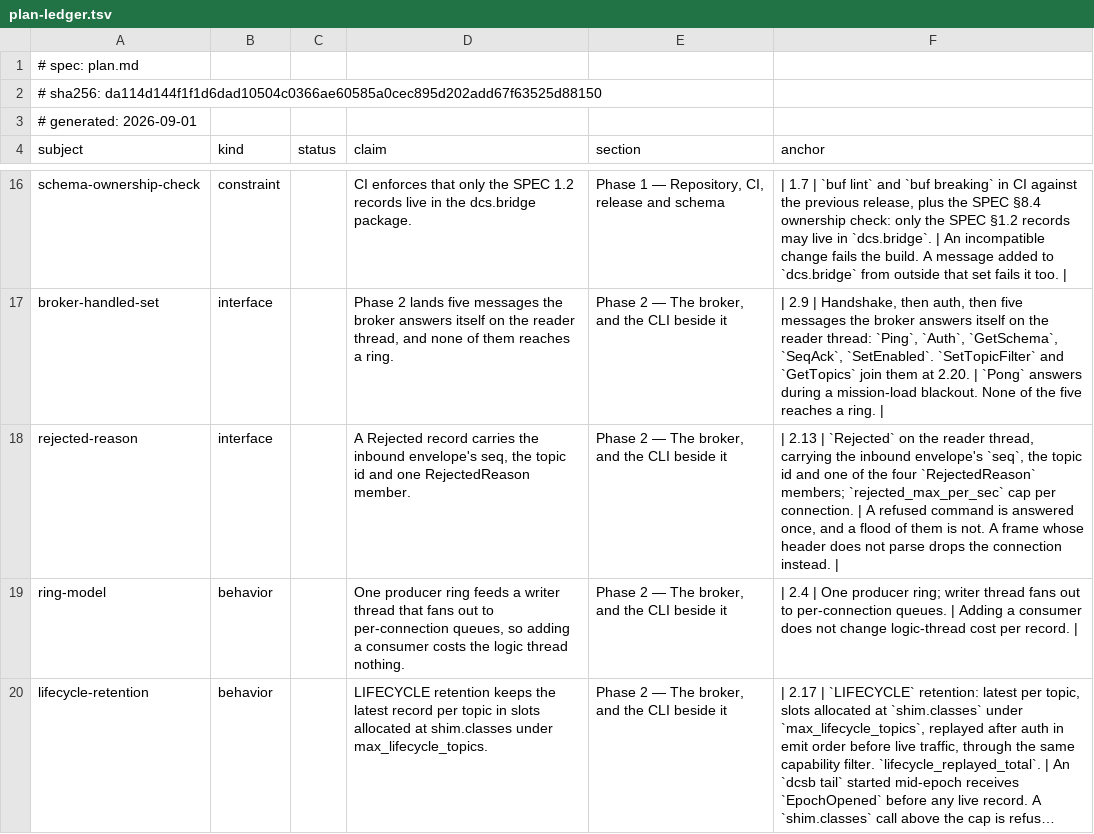
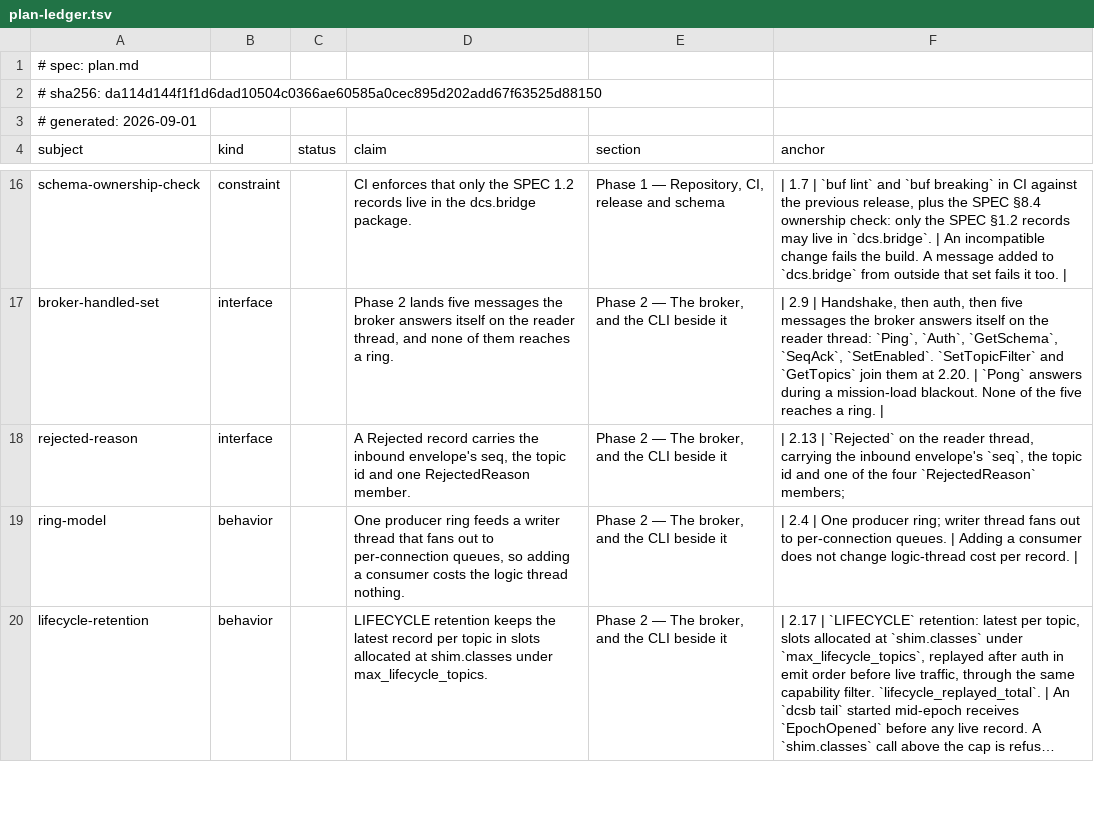
Before and after one commit to tritiumgg/dcs-bridge, a TSV file: docs/plan/plan-ledger.tsv, drawn as a sheet; only a part is shown, gaps mark what is left out; long unchanged cells end in ….

```diff
--- a/docs/plan/plan-ledger.tsv
+++ b/docs/plan/plan-ledger.tsv
@@ -17,3 +17,3 @@ schema-ownership-check	constraint		CI enforces that only the SPEC 1.2 records li
 broker-handled-set	interface		Phase 2 lands five messages the broker answers itself on the reader thread, and none of them reaches a ring.	Phase 2 — The broker, and the CLI beside it	| 2.9 | Handshake, then auth, then five messages the broker answers itself on the reader thread: `Ping`, `Auth`, `GetSchema`, `SeqAck`, `SetEnabled`. `SetTopicFilter` and `GetTopics` join them at 2.20. | `Pong` answers during a mission-load blackout. None of the five reaches a ring. |
-rejected-reason	interface		A Rejected record carries the inbound envelope's seq, the topic id and one RejectedReason member.	Phase 2 — The broker, and the CLI beside it	| 2.13 | `Rejected` on the reader thread, carrying the inbound envelope's `seq`, the topic id and one of the four `RejectedReason` members; `rejected_max_per_sec` cap per connection. | A refused command is answered once, and a flood of them is not. A frame whose header does not parse drops the connection instead. |
+rejected-reason	interface		A Rejected record carries the inbound envelope's seq, the topic id and one RejectedReason member.	Phase 2 — The broker, and the CLI beside it	| 2.13 | `Rejected` on the reader thread, carrying the inbound envelope's `seq`, the topic id and one of the four `RejectedReason` members;
 ring-model	behavior		One producer ring feeds a writer thread that fans out to per-connection queues, so adding a consumer costs the logic thread nothing.	Phase 2 — The broker, and the CLI beside it	| 2.4 | One producer ring; writer thread fans out to per-connection queues. | Adding a consumer does not change logic-thread cost per record. |
```
Also changed, not shown: 3 other files.
